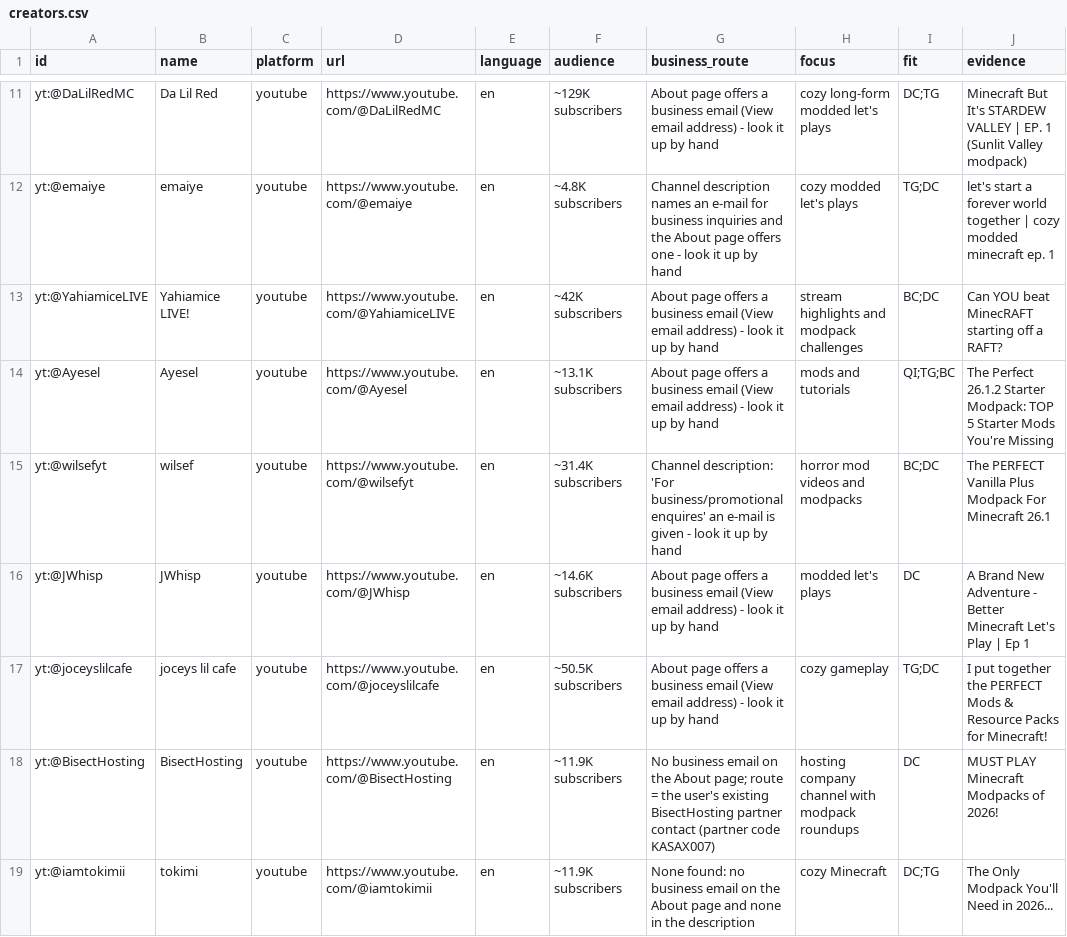
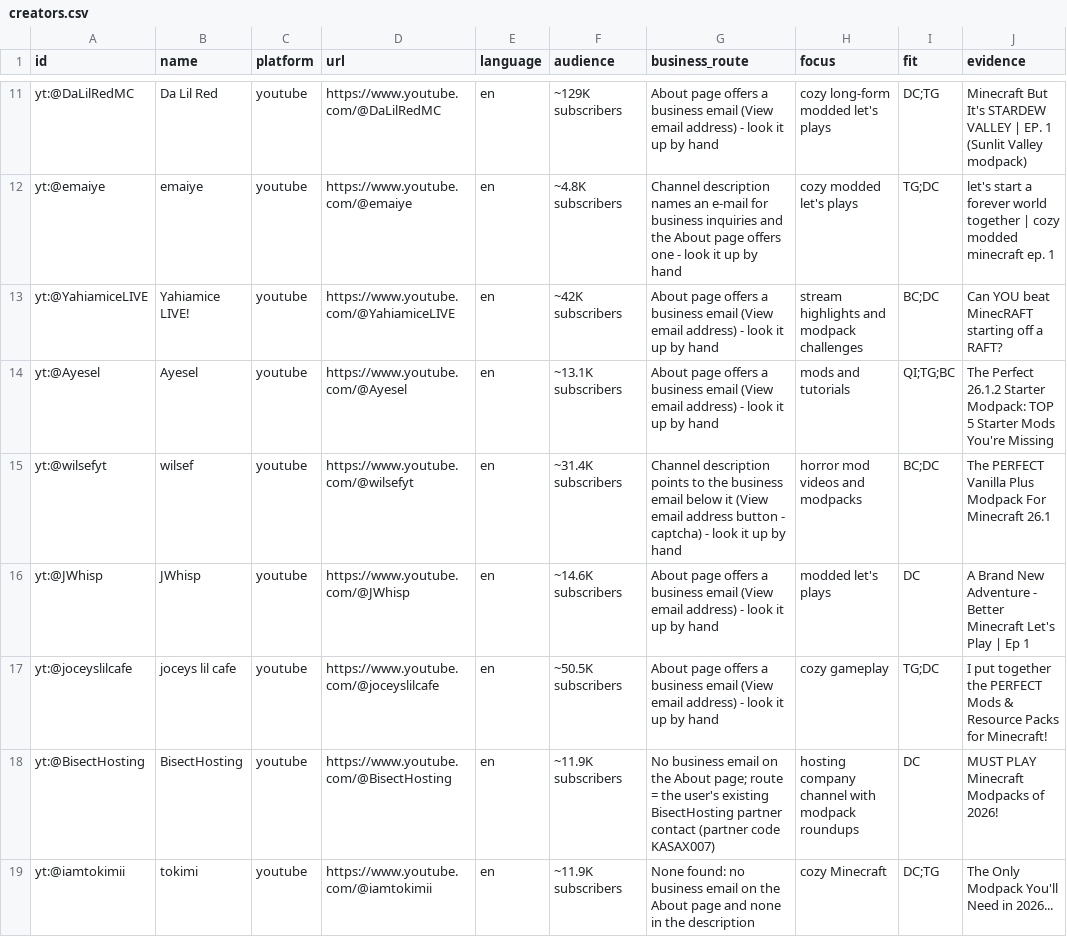
Before and after one commit to Kasax007/Archive, a CSV file: outreach/creators.csv, drawn as a sheet; only a part is shown, gaps mark what is left out; the diff covers the shown part only; the diff names each change by its address in the sheet, - before the commit and + after, or states it on an @@ line.

```diff
--- a/outreach/creators.csv
+++ b/outreach/creators.csv
-G15 (business_route): Channel description: 'For business/promotional enquires' an e-mail is given - look…
+G15 (business_route): Channel description points to the business email below it (View email address button - captcha) - look…
```
Also changed, not shown: 2 added rows elsewhere in this file, outreach/targets.csv, 6 other files.
